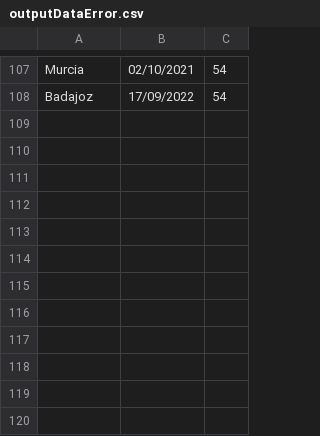
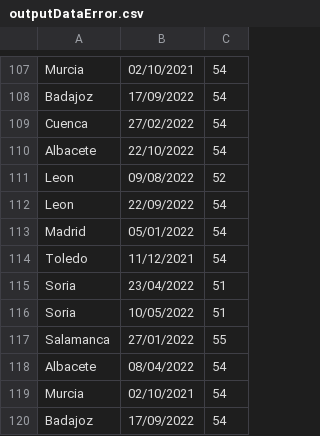
Before and after one commit to Luis-Daniel-Acosta/batch_temperatura, a CSV file: output/outputDataError.csv, drawn as a sheet; only a part is shown, gaps mark what is left out.

```diff
--- a/output/outputDataError.csv
+++ b/output/outputDataError.csv
@@ -108 +108,13 @@ Murcia,02/10/2021,54
 Badajoz,17/09/2022,54
+Cuenca,27/02/2022,54
+Albacete,22/10/2022,54
+Leon,09/08/2022,52
+Leon,22/09/2022,54
+Madrid,05/01/2022,54
+Toledo,11/12/2021,54
+Soria,23/04/2022,51
+Soria,10/05/2022,51
+Salamanca,27/01/2022,55
+Albacete,08/04/2022,54
+Murcia,02/10/2021,54
+Badajoz,17/09/2022,54
```
Also changed, not shown: output/dataTemperature.csv, src/main/resources/input/data.csv, 2 other files.
